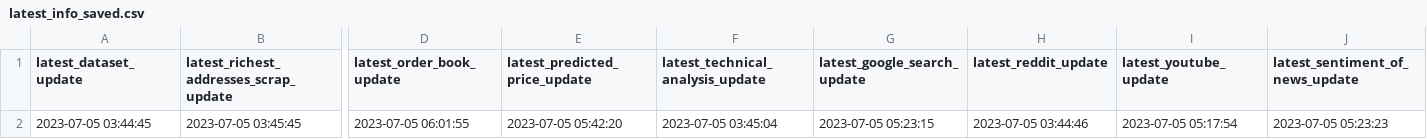
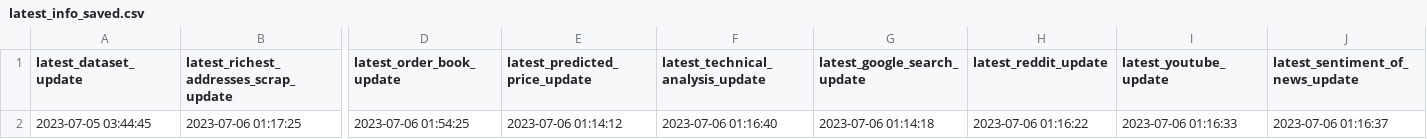
Before and after one commit to williamnordberg/adam_trader, a CSV file: data/latest_info_saved.csv, drawn as a sheet; only a part is shown, gaps mark what is left out; the diff covers the shown part only; the diff names each change by its address in the sheet, - before the commit and + after, or states it on an @@ line.

```diff
--- a/data/latest_info_saved.csv
+++ b/data/latest_info_saved.csv
-B2: 2023-07-05 03:45:45
+B2: 2023-07-06 01:17:25
-D2 (latest_order_book_update): 2023-07-05 06:01:55
+D2 (latest_order_book_update): 2023-07-06 01:54:25
-E2 (latest_predicted_price_update): 2023-07-05 05:42:20
+E2 (latest_predicted_price_update): 2023-07-06 01:14:12
-F2 (latest_technical_analysis_update): 2023-07-05 03:45:04
+F2 (latest_technical_analysis_update): 2023-07-06 01:16:40
-G2 (latest_google_search_update): 2023-07-05 05:23:15
+G2 (latest_google_search_update): 2023-07-06 01:14:18
-H2 (latest_reddit_update): 2023-07-05 03:44:46
+H2 (latest_reddit_update): 2023-07-06 01:16:22
-I2 (latest_youtube_update): 2023-07-05 05:17:54
+I2 (latest_youtube_update): 2023-07-06 01:16:33
-J2 (latest_sentiment_of_news_update): 2023-07-05 05:23:23
+J2 (latest_sentiment_of_news_update): 2023-07-06 01:16:37
```
Also changed, not shown: 6 edited cells elsewhere in this file, data/bitcoin_rich_list2000.csv, data/database.csv, 5 other files.
